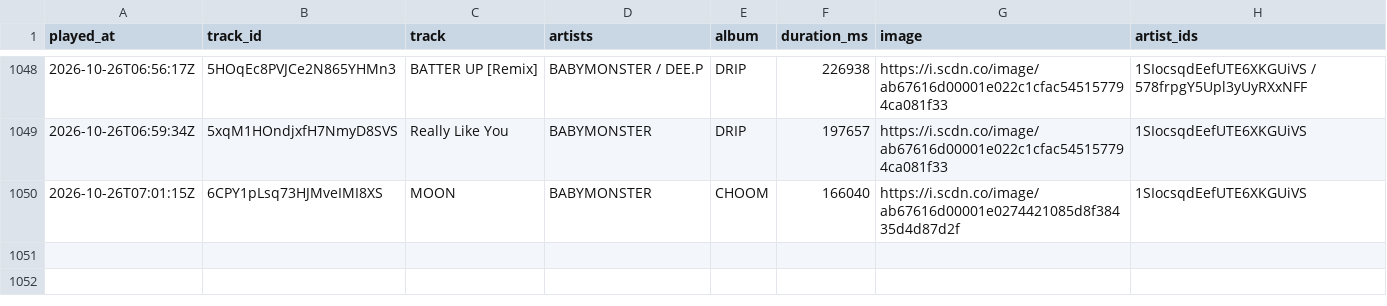
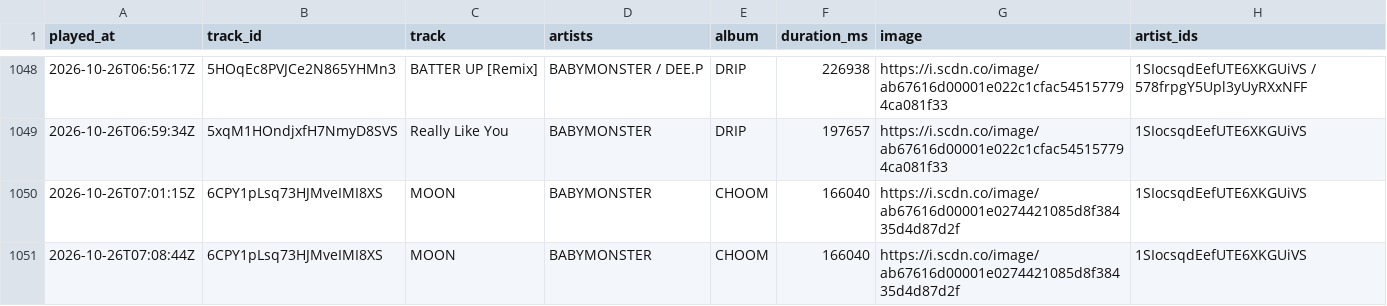
Before and after one commit to arashi-oym/spotify-log, a CSV file: data/plays.csv, drawn as a sheet; only a part is shown, gaps mark what is left out.

```diff
--- a/data/plays.csv
+++ b/data/plays.csv
@@ -1050 +1050,2 @@ played_at,track_id,track,artists,album,duration_ms,image,artist_ids
 2026-10-26T07:01:15Z,6CPY1pLsq73HJMveIMI8XS,MOON,BABYMONSTER,CHOOM,166040,https://i.scdn.co/image/ab67616d00001e0274421085d8f38435d4d87d2f,1SIocsqdEefUTE6XKGUiVS
+2026-10-26T07:08:44Z,6CPY1pLsq73HJMveIMI8XS,MOON,BABYMONSTER,CHOOM,166040,https://i.scdn.co/image/ab67616d00001e0274421085d8f38435d4d87d2f,1SIocsqdEefUTE6XKGUiVS
```
Also changed, not shown: 3 other files.
